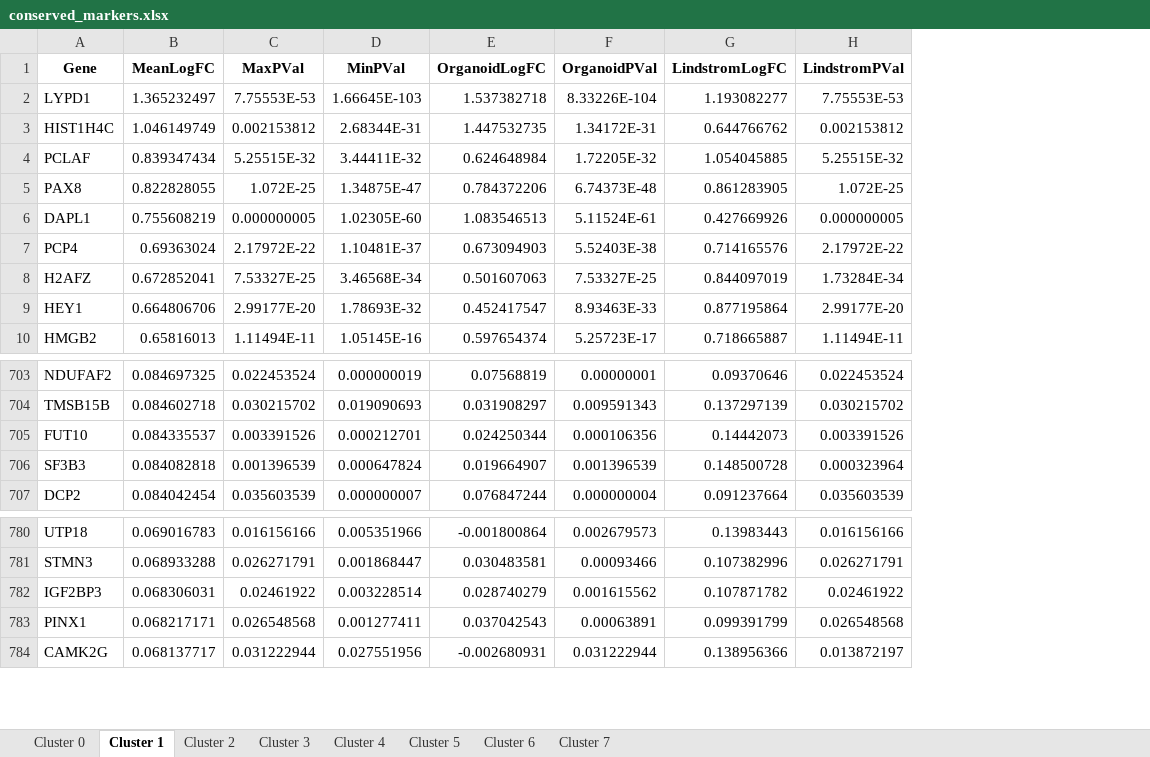
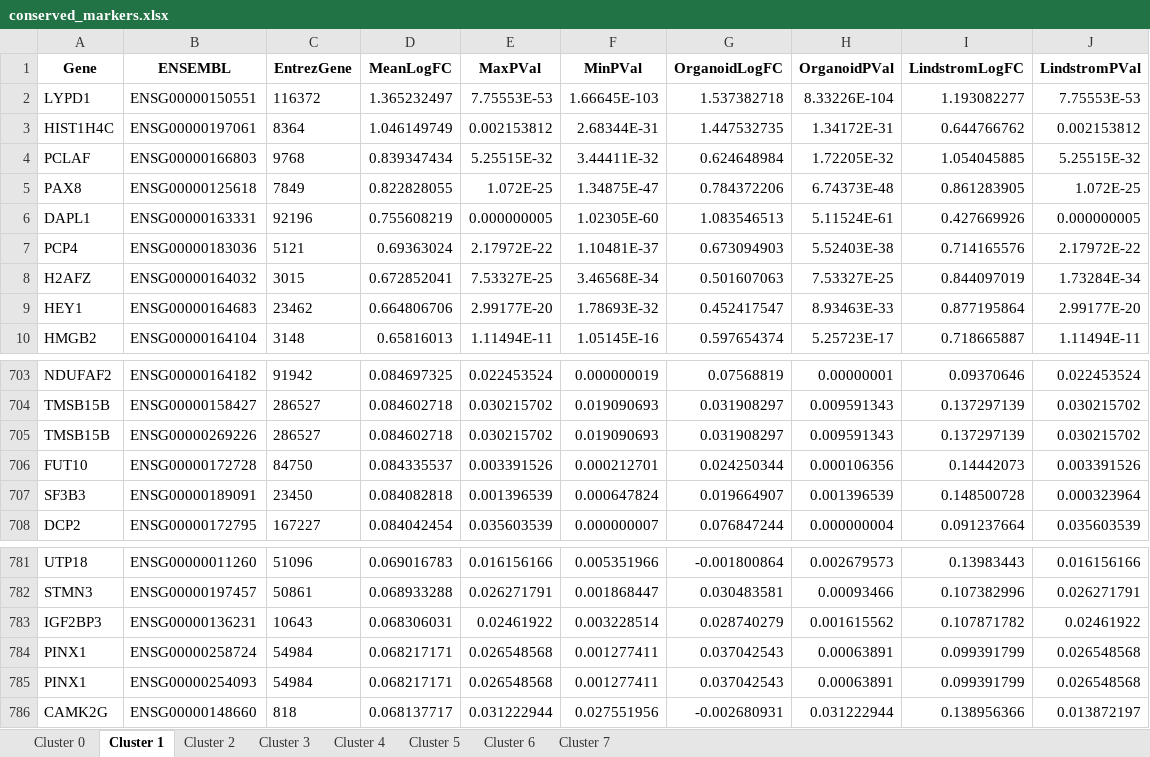
Before and after one commit to Oshlack/combes-organoid-paper, an Excel workbook: output/07B_Combined_Nephron/conserved_markers.xlsx, sheet Cluster 1, drawn as a sheet; only a part is shown, gaps mark what is left out; values as stored, in another font and other column widths than the file's, no borders; the diff names each change by its address in the sheet, - before the commit and + after, or states it on an @@ line.

```diff
--- a/output/07B_Combined_Nephron/conserved_markers.xlsx (sheet Cluster 1)
+++ b/output/07B_Combined_Nephron/conserved_markers.xlsx (sheet Cluster 1)
+column B (ENSEMBL), rows 2-10: ENSG00000150551 | ENSG00000197061 | ENSG00000166803 | ENSG00000125618 | ENSG00000163331 | ENSG00000183036 | ENSG00000164032 | ENSG00000164683 | ENSG00000164104; rows 703-704: ENSG00000164182 | ENSG00000158427; rows 706-708: ENSG00000172728 | ENSG00000189091 | ENSG00000172795; rows 781-783: ENSG00000011260 | ENSG00000197457 | ENSG00000136231; rows 785-786: ENSG00000254093 | ENSG00000148660
+column C (EntrezGene), rows 2-10: 116372 | 8364 | 9768 | 7849 | 92196 | 5121 | 3015 | 23462 | 3148; rows 703-704: 91942 | 286527; rows 706-708: 84750 | 23450 | 167227; rows 781-783: 51096 | 50861 | 10643; rows 785-786: 54984 | 818
+row 705: TMSB15B | ENSG00000269226 | 286527 | 0.084602718 | 0.030215702 | 0.019090693 | 0.031908297 | 0.009591343 | 0.137297139 | 0.030215702
+row 784: PINX1 | ENSG00000258724 | 54984 | 0.068217171 | 0.026548568 | 0.001277411 | 0.037042543 | 0.00063891 | 0.099391799 | 0.026548568
```
Also changed, not shown: sheet Cluster 7, sheet Cluster 6, sheet Cluster 0, sheet Cluster 3, sheet Cluster 4, sheet Cluster 5, 1 more sheet, output/04B_Organoids_Nephron/cluster_de.xlsx, output/04B_Organoids_Nephron/conserved_markers.xlsx, 56 other files.
